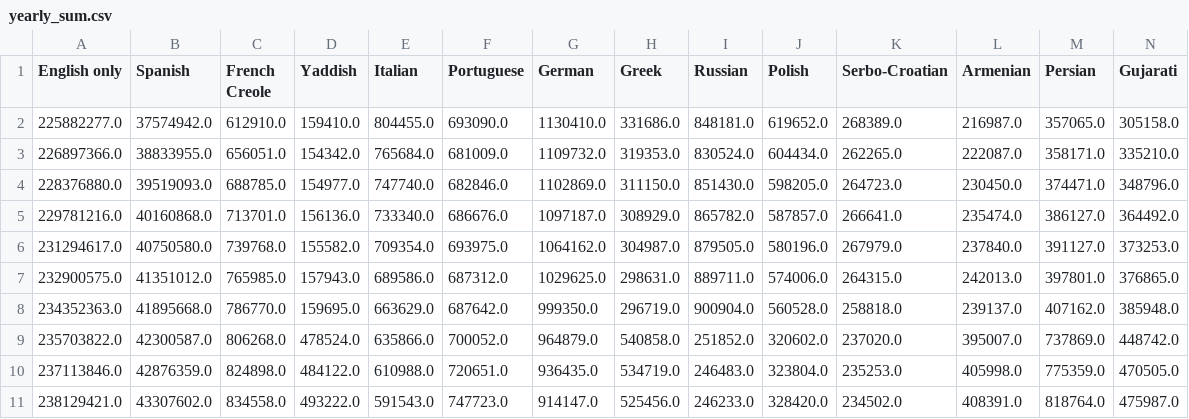
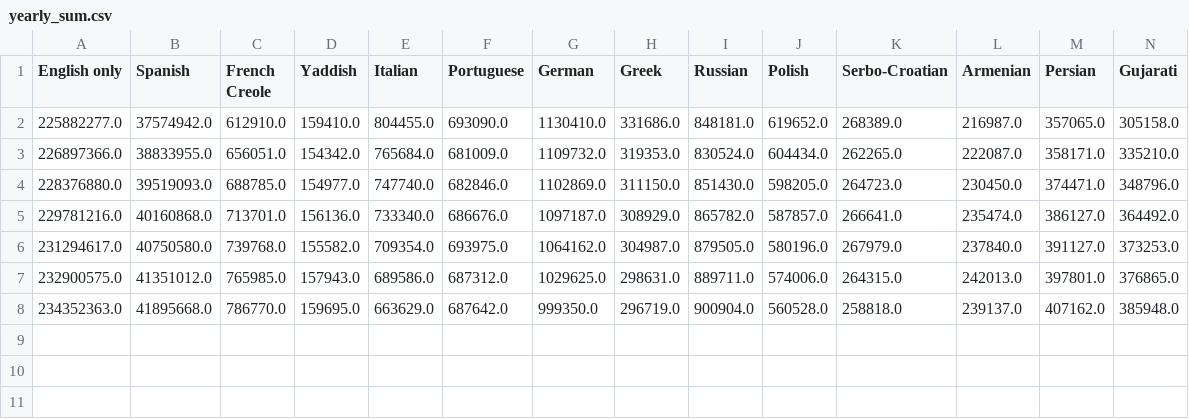
Before and after one commit to tomrecht/Project-1, a CSV file: yearly_sum.csv, drawn as a sheet; only a part is shown; rows hold the shown columns only; the diff names each change by its address in the sheet, - before the commit and + after, or states it on an @@ line.

```diff
--- a/yearly_sum.csv
+++ b/yearly_sum.csv
-row 9: 235703822.0 | 42300587.0 | 806268.0 | 478524.0 | 635866.0 | 700052.0 | 964879.0 | 540858.0 | 251852.0 | 320602.0 | 237020.0 | 395007.0 | 737869.0 | 448742.0
-row 10: 237113846.0 | 42876359.0 | 824898.0 | 484122.0 | 610988.0 | 720651.0 | 936435.0 | 534719.0 | 246483.0 | 323804.0 | 235253.0 | 405998.0 | 775359.0 | 470505.0
-row 11: 238129421.0 | 43307602.0 | 834558.0 | 493222.0 | 591543.0 | 747723.0 | 914147.0 | 525456.0 | 246233.0 | 328420.0 | 234502.0 | 408391.0 | 818764.0 | 475987.0
```
Also changed, not shown: 2013_census.csv, yearly_change.csv, 7 other files.
